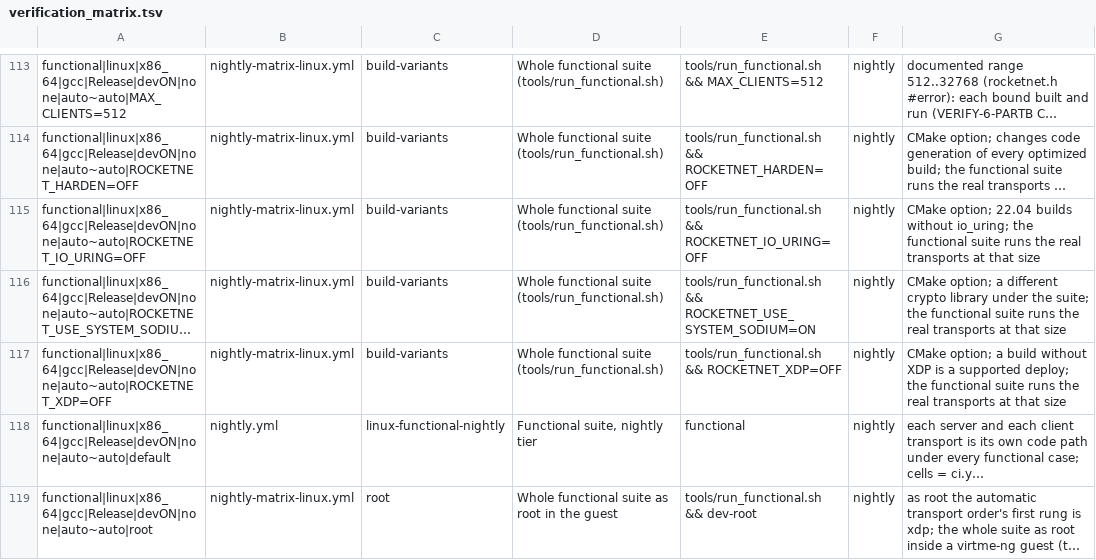
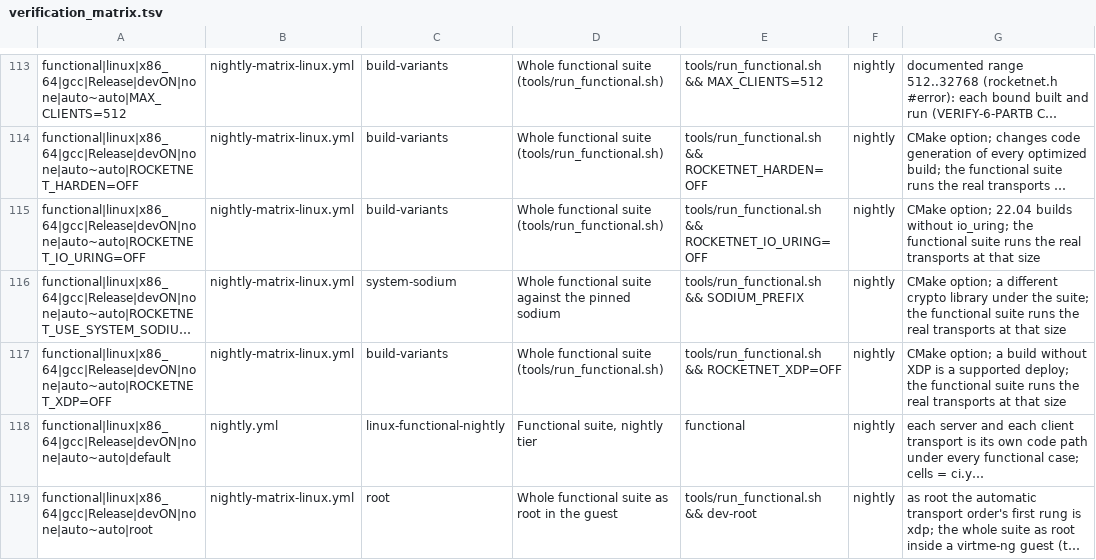
Before and after one commit to mas-bandwidth/rocketnet, a TSV file: tools/verification_matrix.tsv, drawn as a sheet; only a part is shown, gaps mark what is left out; long unchanged cells end in …; the diff names each change by its address in the sheet, - before the commit and + after, or states it on an @@ line.

```diff
--- a/tools/verification_matrix.tsv
+++ b/tools/verification_matrix.tsv
-C116: build-variants
+C116: system-sodium
-D116: …functional suite (tools/run_functional.sh)
+D116: …functional suite against the pinned sodium
-E116: tools/run_functional.sh && ROCKETNET_USE_SYSTEM_SODIUM=ON
+E116: tools/run_functional.sh && SODIUM_PREFIX
```
Also changed, not shown: tools/planted_violations.tsv, 1 other file.
